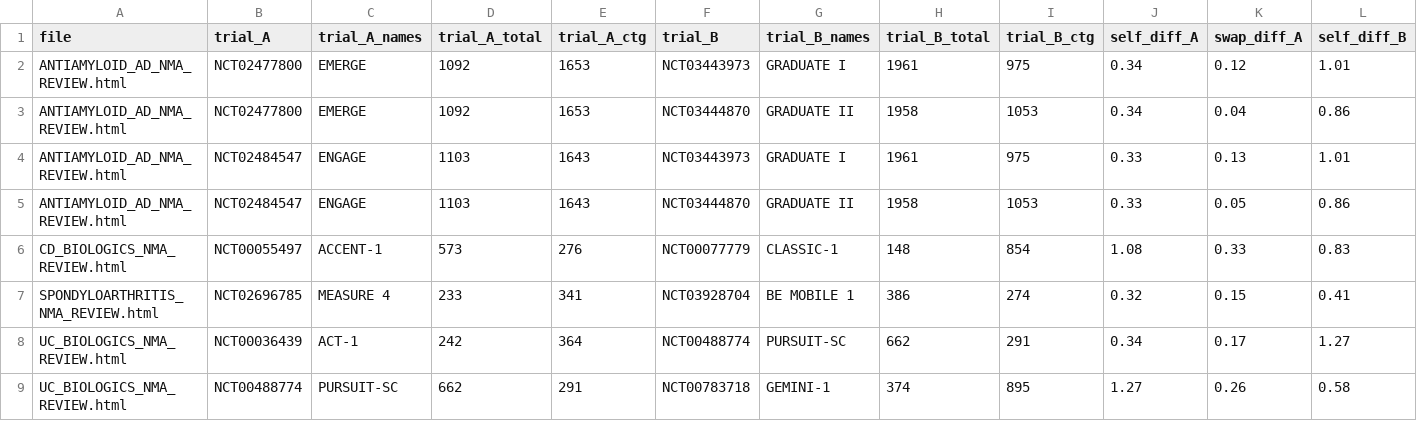
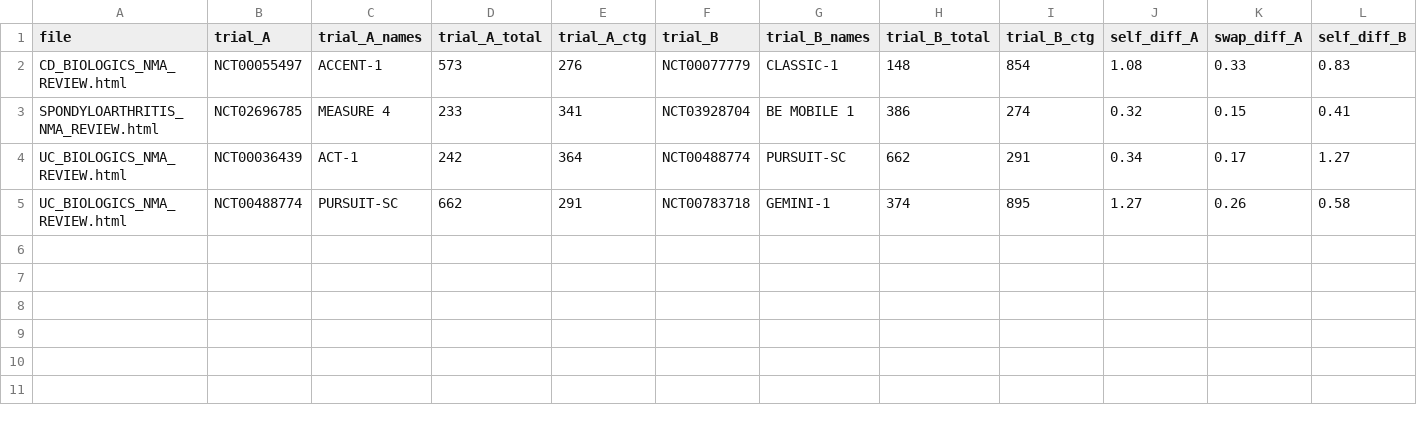
Before and after one commit to mahmood726-cyber/rapidmeta-finerenone, a CSV file: outputs/ctgov_swap_candidates.csv, drawn as a sheet; only a part is shown; rows hold the shown columns only; the diff names each change by its address in the sheet, - before the commit and + after, or states it on an @@ line.

```diff
--- a/outputs/ctgov_swap_candidates.csv
+++ b/outputs/ctgov_swap_candidates.csv
-row 2: ANTIAMYLOID_AD_NMA_REVIEW.html | NCT02477800 | EMERGE | 1092 | 1653 | NCT03443973 | GRADUATE I | 1961 | 975 | 0.34 | 0.12 | 1.01
-row 3: ANTIAMYLOID_AD_NMA_REVIEW.html | NCT02477800 | EMERGE | 1092 | 1653 | NCT03444870 | GRADUATE II | 1958 | 1053 | 0.34 | 0.04 | 0.86
-row 4: ANTIAMYLOID_AD_NMA_REVIEW.html | NCT02484547 | ENGAGE | 1103 | 1643 | NCT03443973 | GRADUATE I | 1961 | 975 | 0.33 | 0.13 | 1.01
-row 5: ANTIAMYLOID_AD_NMA_REVIEW.html | NCT02484547 | ENGAGE | 1103 | 1643 | NCT03444870 | GRADUATE II | 1958 | 1053 | 0.33 | 0.05 | 0.86
```
Also changed, not shown: outputs/ctgov_cross_check.csv, 7 other files.
